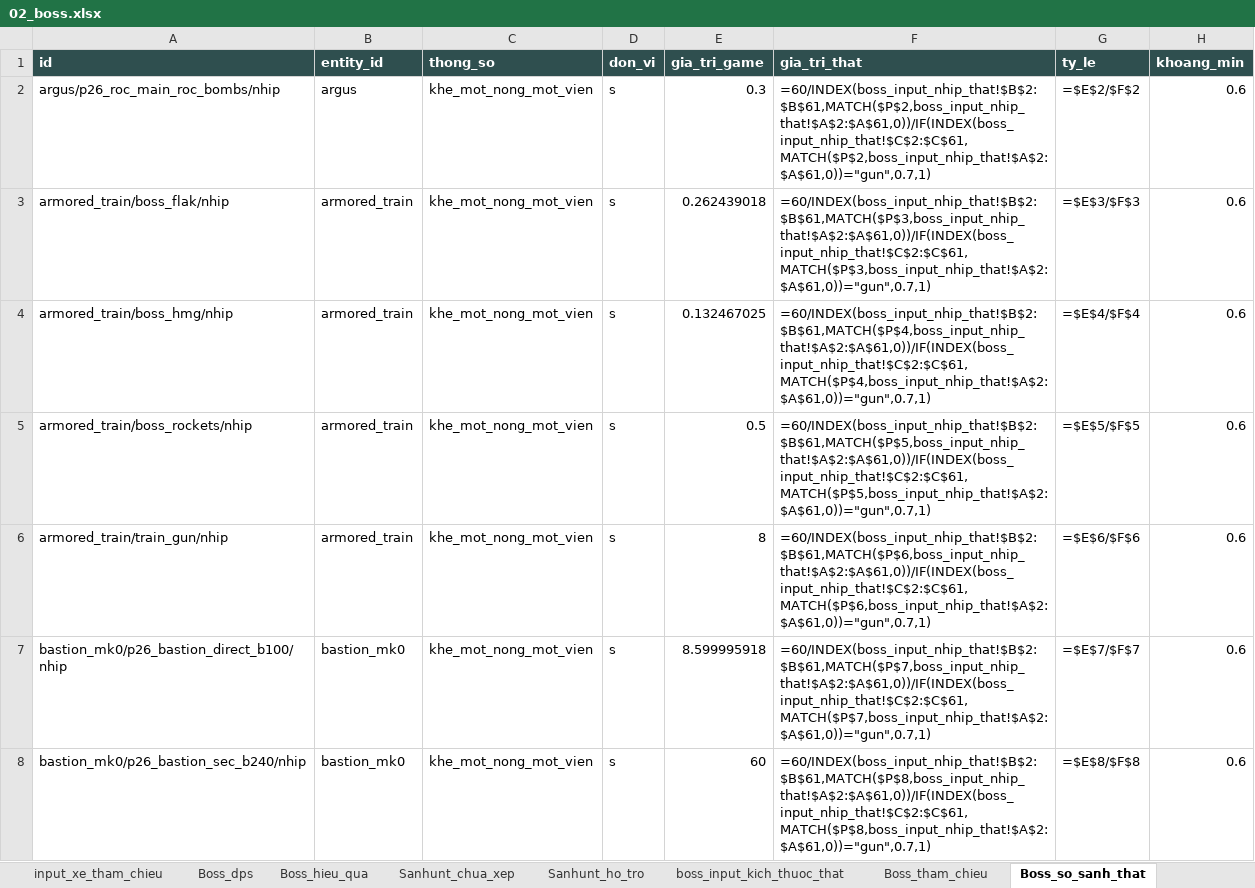
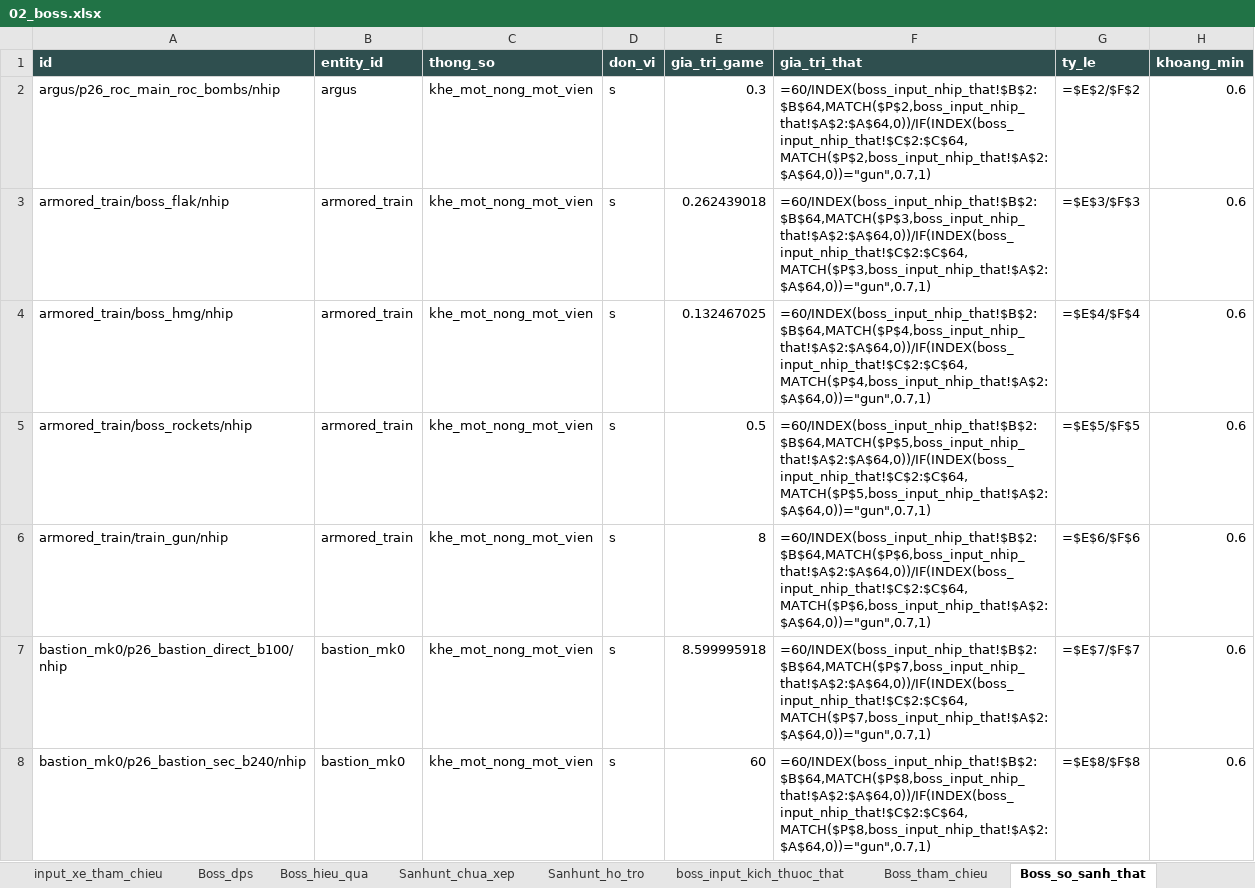
Before and after one commit to Winka173/machine-bridage, an Excel workbook: Docs/export/current/02_boss.xlsx, sheet Boss_so_sanh_that, drawn as a sheet; only a part is shown; values as stored, in another font and other column widths than the file's, no borders; formulas without a stored value are shown as written; the diff covers the shown part only; the diff names each change by its address in the sheet, - before the commit and + after, or states it on an @@ line.

```diff
--- a/Docs/export/current/02_boss.xlsx (sheet Boss_so_sanh_that)
+++ b/Docs/export/current/02_boss.xlsx (sheet Boss_so_sanh_that)
-F2 (gia_tri_that): =60/INDEX(boss_input_nhip_that!$B$2:$B$61,MATCH($P$2,boss_input_nhip_that!$A$2:$A$61,0))/IF(INDEX(boss_input_nhip_that!$C$2:$C$61,MATCH($P$2,boss_input_nhip_that!$A$2:$A$61,0))="gun",0.7,1)
+F2 (gia_tri_that): =60/INDEX(boss_input_nhip_that!$B$2:$B$64,MATCH($P$2,boss_input_nhip_that!$A$2:$A$64,0))/IF(INDEX(boss_input_nhip_that!$C$2:$C$64,MATCH($P$2,boss_input_nhip_that!$A$2:$A$64,0))="gun",0.7,1)
-F3 (gia_tri_that): =60/INDEX(boss_input_nhip_that!$B$2:$B$61,MATCH($P$3,boss_input_nhip_that!$A$2:$A$61,0))/IF(INDEX(boss_input_nhip_that!$C$2:$C$61,MATCH($P$3,boss_input_nhip_that!$A$2:$A$61,0))="gun",0.7,1)
+F3 (gia_tri_that): =60/INDEX(boss_input_nhip_that!$B$2:$B$64,MATCH($P$3,boss_input_nhip_that!$A$2:$A$64,0))/IF(INDEX(boss_input_nhip_that!$C$2:$C$64,MATCH($P$3,boss_input_nhip_that!$A$2:$A$64,0))="gun",0.7,1)
-F4 (gia_tri_that): =60/INDEX(boss_input_nhip_that!$B$2:$B$61,MATCH($P$4,boss_input_nhip_that!$A$2:$A$61,0))/IF(INDEX(boss_input_nhip_that!$C$2:$C$61,MATCH($P$4,boss_input_nhip_that!$A$2:$A$61,0))="gun",0.7,1)
+F4 (gia_tri_that): =60/INDEX(boss_input_nhip_that!$B$2:$B$64,MATCH($P$4,boss_input_nhip_that!$A$2:$A$64,0))/IF(INDEX(boss_input_nhip_that!$C$2:$C$64,MATCH($P$4,boss_input_nhip_that!$A$2:$A$64,0))="gun",0.7,1)
-F5 (gia_tri_that): =60/INDEX(boss_input_nhip_that!$B$2:$B$61,MATCH($P$5,boss_input_nhip_that!$A$2:$A$61,0))/IF(INDEX(boss_input_nhip_that!$C$2:$C$61,MATCH($P$5,boss_input_nhip_that!$A$2:$A$61,0))="gun",0.7,1)
+F5 (gia_tri_that): =60/INDEX(boss_input_nhip_that!$B$2:$B$64,MATCH($P$5,boss_input_nhip_that!$A$2:$A$64,0))/IF(INDEX(boss_input_nhip_that!$C$2:$C$64,MATCH($P$5,boss_input_nhip_that!$A$2:$A$64,0))="gun",0.7,1)
-F6 (gia_tri_that): =60/INDEX(boss_input_nhip_that!$B$2:$B$61,MATCH($P$6,boss_input_nhip_that!$A$2:$A$61,0))/IF(INDEX(boss_input_nhip_that!$C$2:$C$61,MATCH($P$6,boss_input_nhip_that!$A$2:$A$61,0))="gun",0.7,1)
+F6 (gia_tri_that): =60/INDEX(boss_input_nhip_that!$B$2:$B$64,MATCH($P$6,boss_input_nhip_that!$A$2:$A$64,0))/IF(INDEX(boss_input_nhip_that!$C$2:$C$64,MATCH($P$6,boss_input_nhip_that!$A$2:$A$64,0))="gun",0.7,1)
-F7 (gia_tri_that): =60/INDEX(boss_input_nhip_that!$B$2:$B$61,MATCH($P$7,boss_input_nhip_that!$A$2:$A$61,0))/IF(INDEX(boss_input_nhip_that!$C$2:$C$61,MATCH($P$7,boss_input_nhip_that!$A$2:$A$61,0))="gun",0.7,1)
+F7 (gia_tri_that): =60/INDEX(boss_input_nhip_that!$B$2:$B$64,MATCH($P$7,boss_input_nhip_that!$A$2:$A$64,0))/IF(INDEX(boss_input_nhip_that!$C$2:$C$64,MATCH($P$7,boss_input_nhip_that!$A$2:$A$64,0))="gun",0.7,1)
-F8 (gia_tri_that): =60/INDEX(boss_input_nhip_that!$B$2:$B$61,MATCH($P$8,boss_input_nhip_that!$A$2:$A$61,0))/IF(INDEX(boss_input_nhip_that!$C$2:$C$61,MATCH($P$8,boss_input_nhip_that!$A$2:$A$61,0))="gun",0.7,1)
+F8 (gia_tri_that): =60/INDEX(boss_input_nhip_that!$B$2:$B$64,MATCH($P$8,boss_input_nhip_that!$A$2:$A$64,0))/IF(INDEX(boss_input_nhip_that!$C$2:$C$64,MATCH($P$8,boss_input_nhip_that!$A$2:$A$64,0))="gun",0.7,1)
```
Also changed, not shown: 3 added rows and 188 edited cells elsewhere in this sheet, sheet Boss_hieu_qua, sheet Boss_vu_khi, sheet Boss_bien_the_chinh, sheet Boss_bo_phan, sheet Boss_be_goc, sheet boss_input_vu_khi_suy_ra, 5 more sheets, other sheet tabs, Docs/export/current/00_index.xlsx, Docs/export/current/01_chien_dau.xlsx, 13 other files.
